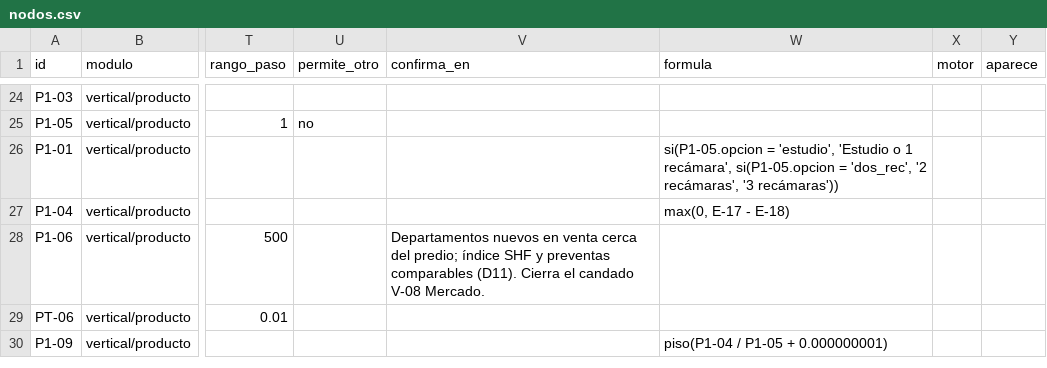
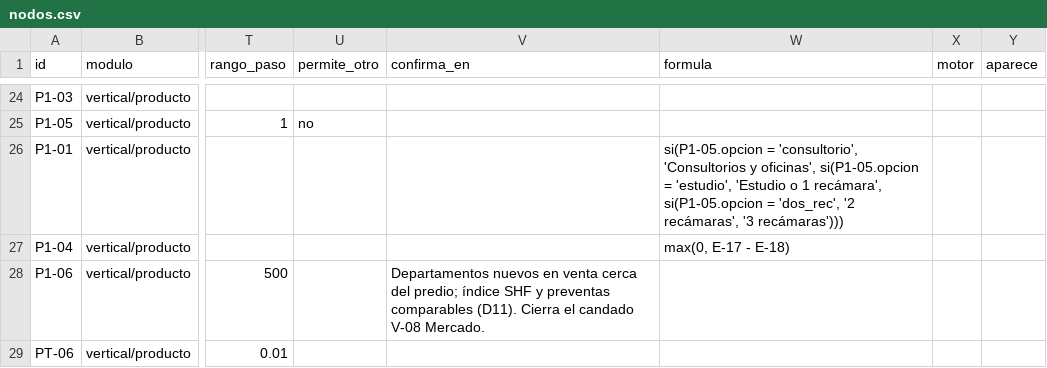
Before and after one commit to yodesarrollomx/potenciales-yod, a CSV file: arbol-ppp/definicion/nodos.csv, drawn as a sheet; only a part is shown, gaps mark what is left out; the shorter side is filled out with more unchanged rows; the diff covers the shown part only; the diff names each change by its address in the sheet, - before the commit and + after, or states it on an @@ line.

```diff
--- a/arbol-ppp/definicion/nodos.csv
+++ b/arbol-ppp/definicion/nodos.csv
-W26 (formula): si(P1-05.opcion = 'estudio', 'Estudio o 1 recámara', si(P1-05.opcion = 'dos_rec', '2 recámaras', '3 recámaras'))
+W26 (formula): si(P1-05.opcion = 'consultorio', 'Consultorios y oficinas', si(P1-05.opcion = 'estudio', 'Estudio o 1 recámara', si(P1-05.opcion = 'dos_rec', '2 recámaras', '3 recámaras')))
```
Also changed, not shown: 5 added rows elsewhere in this file, arbol-ppp/definicion/factores.csv, arbol-ppp/definicion/opciones.csv, 26 other files.
